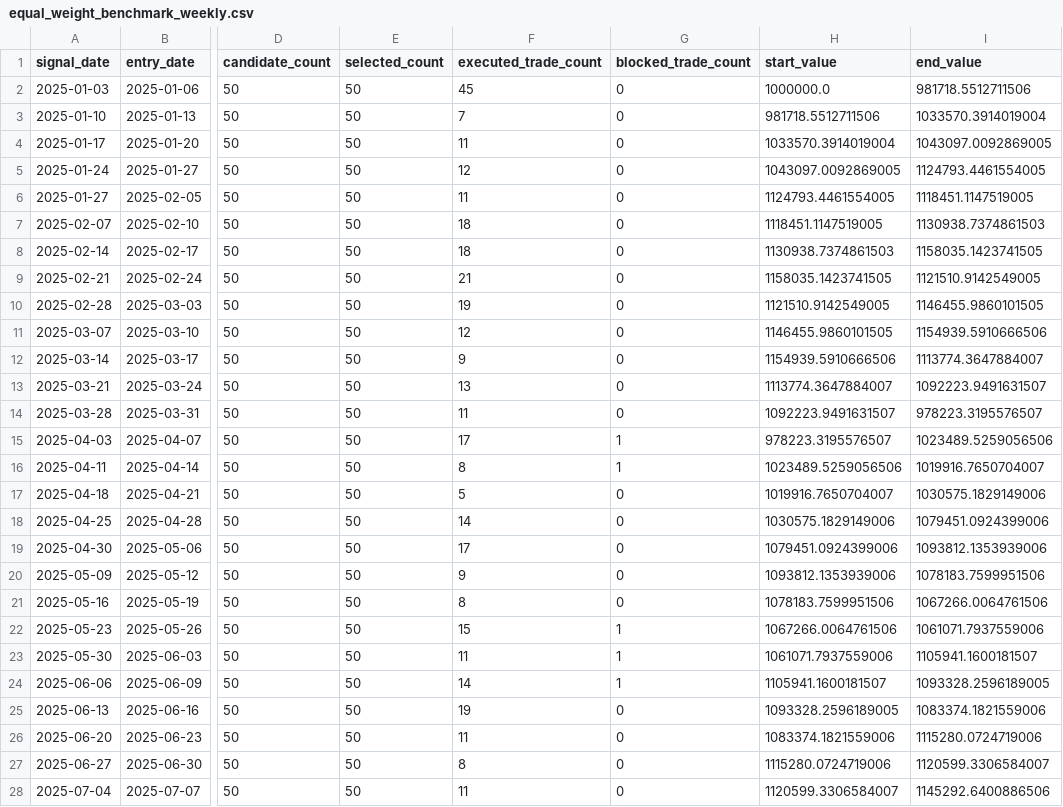
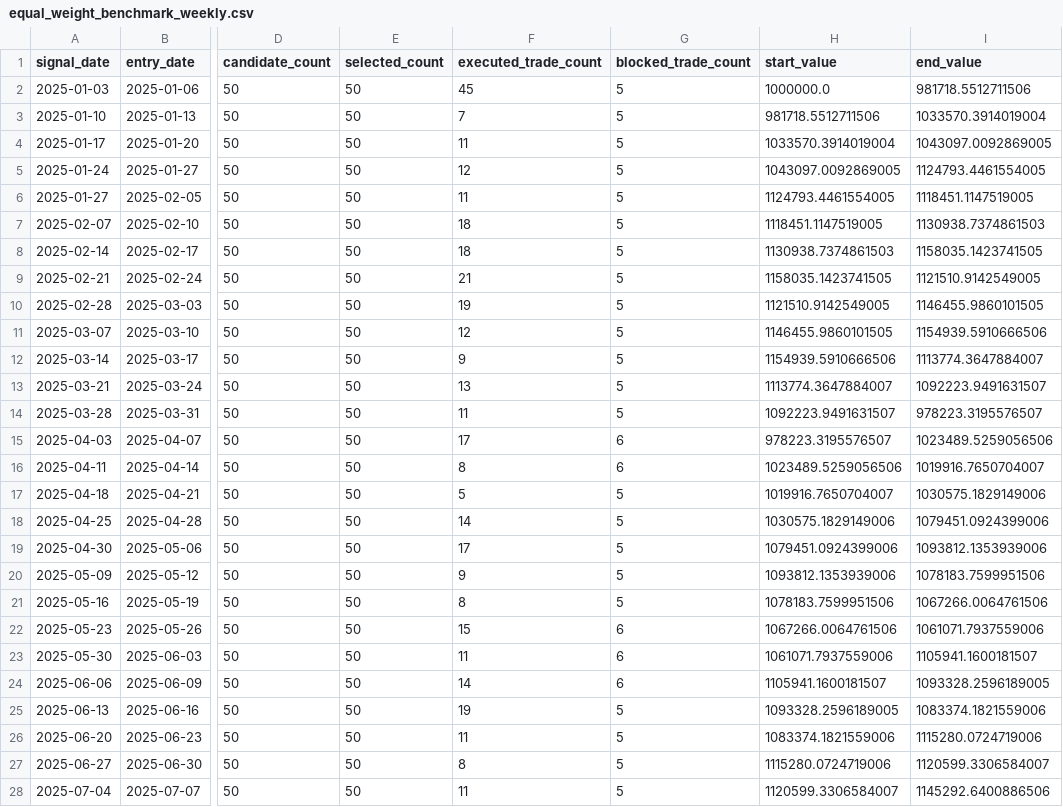
Before and after one commit to YWatering/testchalpha, a CSV file: research/stage15/equal_weight_benchmark_weekly.csv, drawn as a sheet; only a part is shown, gaps mark what is left out; the diff covers the shown part only; the diff names each change by its address in the sheet, - before the commit and + after, or states it on an @@ line.

```diff
--- a/research/stage15/equal_weight_benchmark_weekly.csv
+++ b/research/stage15/equal_weight_benchmark_weekly.csv
-G2:G14 (blocked_trade_count): 0
+G2:G14 (blocked_trade_count): 5
-G15:G16 (blocked_trade_count): 1
+G15:G16 (blocked_trade_count): 6
-G17:G21 (blocked_trade_count): 0
+G17:G21 (blocked_trade_count): 5
-G22:G24 (blocked_trade_count): 1
+G22:G24 (blocked_trade_count): 6
-G25:G28 (blocked_trade_count): 0
+G25:G28 (blocked_trade_count): 5
```
Also changed, not shown: 66 edited cells elsewhere in this file, research/stage15/colproj_oos_portfolio_thresholds.csv, research/stage15/colproj_oos_portfolio_trades.csv, 16 other files.
